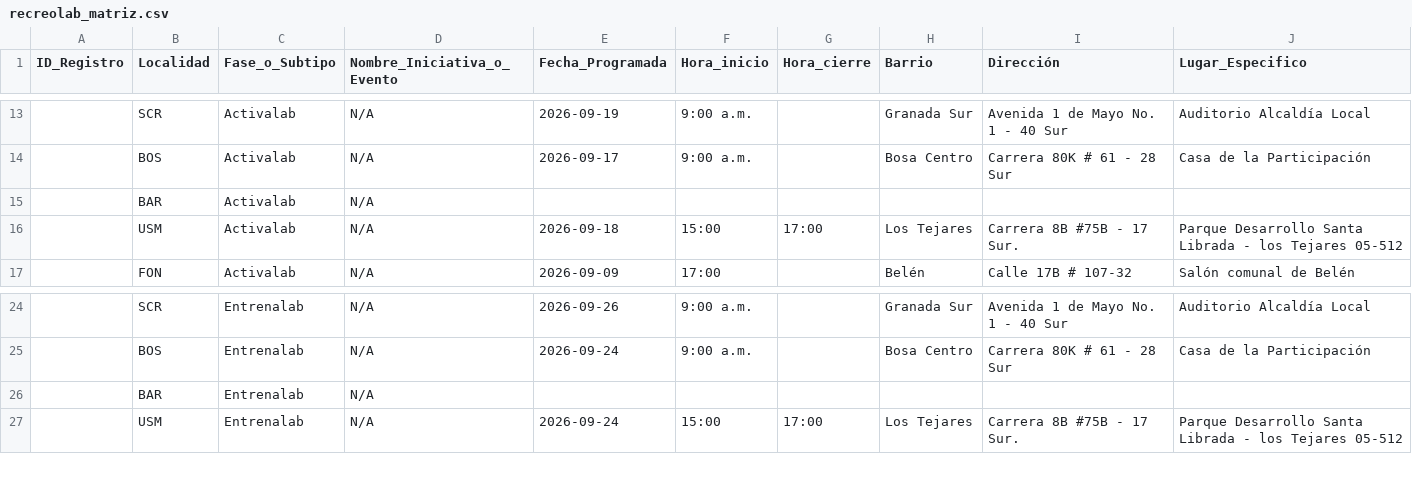
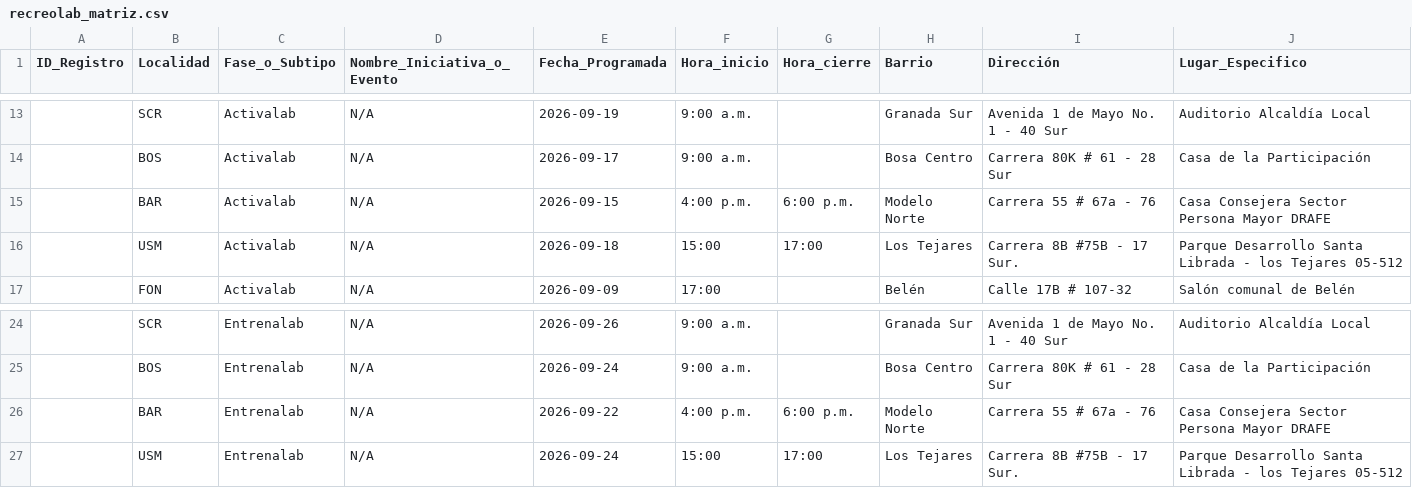
Before and after one commit to soy-juandi/recreolab-data, a CSV file: recreolab_matriz.csv, drawn as a sheet; only a part is shown, gaps mark what is left out; removed rows and columns are numbered as before the commit, all else as after; the diff names each change by its address in the sheet, - before the commit and + after, or states it on an @@ line.

Commit message:
Actualización automática recreolab_matriz.csv

```diff
--- a/recreolab_matriz.csv
+++ b/recreolab_matriz.csv
-row 15:  | BAR | Activalab | N/A
+row 15:  | BAR | Activalab | N/A | 2026-09-15 | 4:00 p.m. | 6:00 p.m. | Modelo Norte | Carrera 55 # 67a - 76 | Casa Consejera Sector Persona Mayor DRAFE
-row 26:  | BAR | Entrenalab | N/A
+row 26:  | BAR | Entrenalab | N/A | 2026-09-22 | 4:00 p.m. | 6:00 p.m. | Modelo Norte | Carrera 55 # 67a - 76 | Casa Consejera Sector Persona Mayor DRAFE
```
